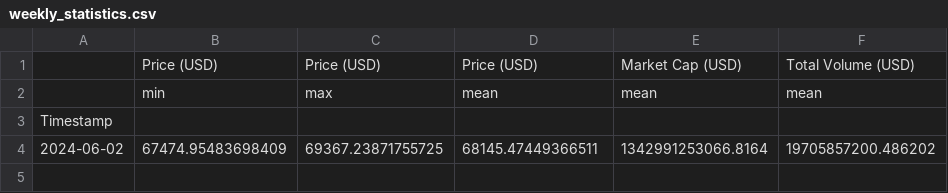
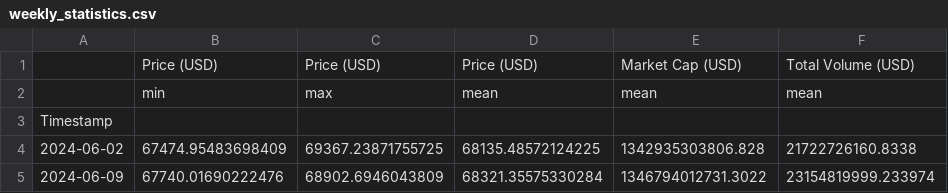
Before and after one commit to giladAlboher/pandas_-project, a CSV file: data/weekly_statistics.csv, drawn as a sheet.

```diff
--- a/data/weekly_statistics.csv
+++ b/data/weekly_statistics.csv
@@ -3,2 +3,3 @@
 Timestamp,,,,,
-2024-06-02,67474.95483698409,69367.23871755725,68145.47449366511,1342991253066.8164,19705857200.486202
+2024-06-02,67474.95483698409,69367.23871755725,68135.48572124225,1342935303806.828,21722726160.8338
+2024-06-09,67740.01690222476,68902.6946043809,68321.35575330284,1346794012731.3022,23154819999.233974
```
Also changed, not shown: data/bitcoin_prices_week.csv, 1 other file.
